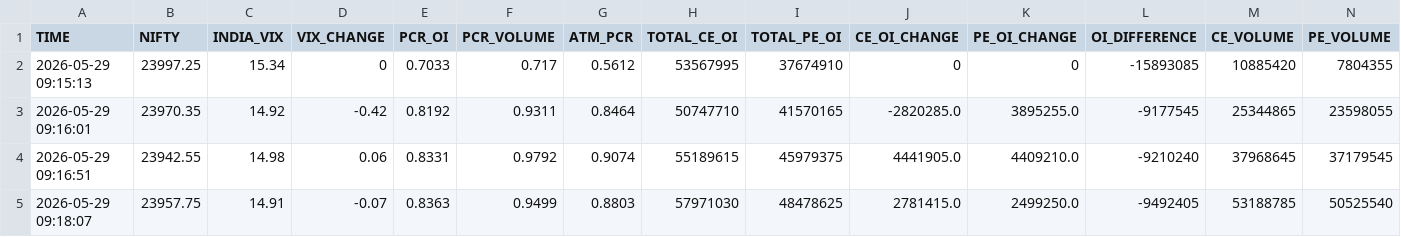
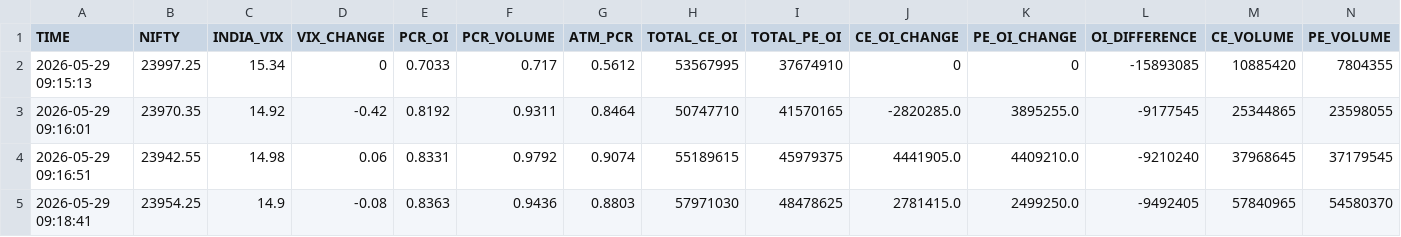
Before and after one commit to Mayur2015/PCR-BOT, a CSV file: pcr_ml_history.csv, drawn as a sheet; only a part is shown; removed rows and columns are numbered as before the commit, all else as after; rows hold the shown columns only; the diff names each change by its address in the sheet, - before the commit and + after, or states it on an @@ line.

Commit message:
Auto backup PCR ML + ATM GREEKS HISTORY 2026-05-29 09:18:48

```diff
--- a/pcr_ml_history.csv
+++ b/pcr_ml_history.csv
-row 5: 2026-05-29 09:18:07 | 23957.75 | 14.91 | -0.07 | 0.8363 | 0.9499 | 0.8803 | 57971030 | 48478625 | 2781415.0 | 2499250.0 | -9492405 | 53188785 | 50525540
+row 5: 2026-05-29 09:18:41 | 23954.25 | 14.9 | -0.08 | 0.8363 | 0.9436 | 0.8803 | 57971030 | 48478625 | 2781415.0 | 2499250.0 | -9492405 | 57840965 | 54580370
```
